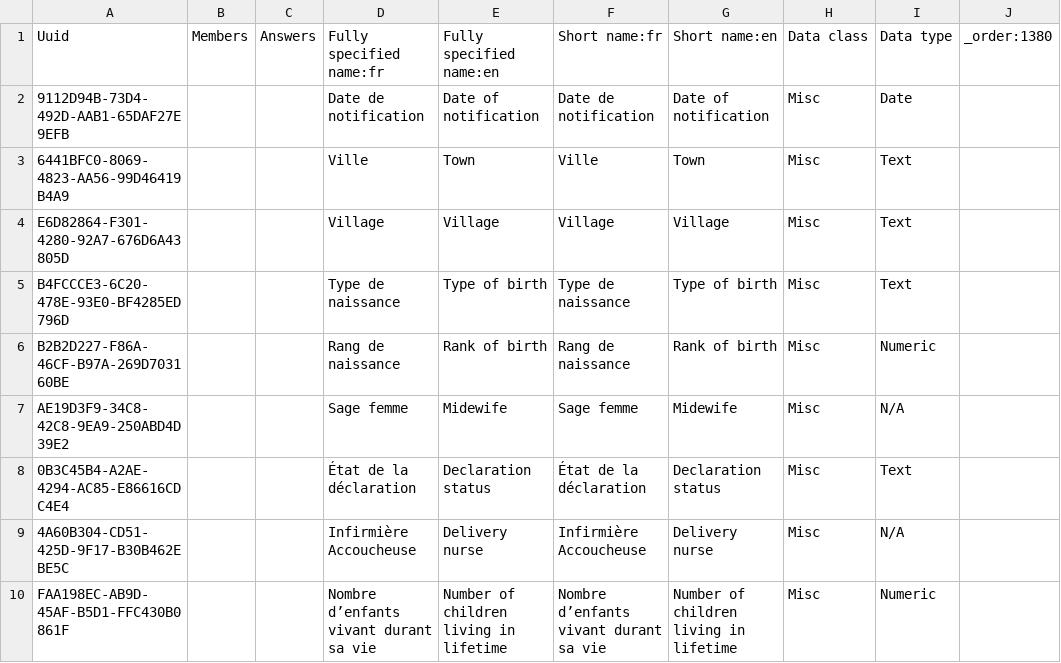
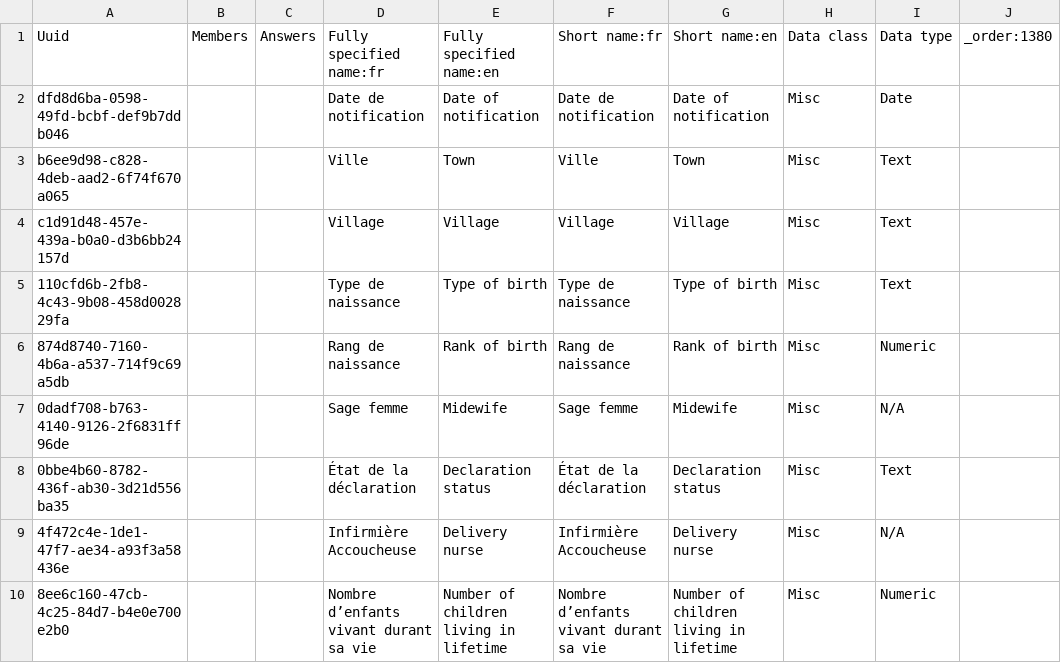
Before and after one commit to jembi/cameroon-bahmni-config, a CSV file: metadata/configuration/concepts/1380_birth_declaration_form.csv, drawn as a sheet; only a part is shown; the diff covers the shown part only.

```diff
--- a/metadata/configuration/concepts/1380_birth_declaration_form.csv
+++ b/metadata/configuration/concepts/1380_birth_declaration_form.csv
@@ -1,10 +1,10 @@
 Uuid,Members,Answers,Fully specified name:fr,Fully specified name:en,Short name:fr,Short name:en,Data class,Data type,_order:1380
-9112D94B-73D4-492D-AAB1-65DAF27E9EFB,,,Date de notification,Date of notification,Date de notification,Date of notification,Misc,Date,
-6441BFC0-8069-4823-AA56-99D46419B4A9,,,Ville,Town,Ville,Town,Misc,Text,
-E6D82864-F301-4280-92A7-676D6A43805D,,,Village,Village,Village,Village,Misc,Text,
-B4FCCCE3-6C20-478E-93E0-BF4285ED796D,,,Type de naissance,Type of birth,Type de naissance,Type of birth,Misc,Text,
-B2B2D227-F86A-46CF-B97A-269D703160BE,,,Rang de naissance,Rank of birth,Rang de naissance,Rank of birth,Misc,Numeric,
-AE19D3F9-34C8-42C8-9EA9-250ABD4D39E2,,,Sage femme,Midewife,Sage femme,Midewife,Misc,N/A,
-0B3C45B4-A2AE-4294-AC85-E86616CDC4E4,,,État de la déclaration,Declaration status,État de la déclaration,Declaration status,Misc,Text,
-4A60B304-CD51-425D-9F17-B30B462EBE5C,,,Infirmière Accoucheuse,Delivery nurse,Infirmière Accoucheuse,Delivery nurse,Misc,N/A,
-FAA198EC-AB9D-45AF-B5D1-FFC430B0861F,,,Nombre d’enfants vivant durant sa vie,Number of children living in lifetime,Nombre d’enfants vivant durant sa vie,Number of children living in lifetime,Misc,Numeric,
+dfd8d6ba-0598-49fd-bcbf-def9b7ddb046,,,Date de notification,Date of notification,Date de notification,Date of notification,Misc,Date,
+b6ee9d98-c828-4deb-aad2-6f74f670a065,,,Ville,Town,Ville,Town,Misc,Text,
+c1d91d48-457e-439a-b0a0-d3b6bb24157d,,,Village,Village,Village,Village,Misc,Text,
+110cfd6b-2fb8-4c43-9b08-458d002829fa,,,Type de naissance,Type of birth,Type de naissance,Type of birth,Misc,Text,
+874d8740-7160-4b6a-a537-714f9c69a5db,,,Rang de naissance,Rank of birth,Rang de naissance,Rank of birth,Misc,Numeric,
+0dadf708-b763-4140-9126-2f6831ff96de,,,Sage femme,Midewife,Sage femme,Midewife,Misc,N/A,
+0bbe4b60-8782-436f-ab30-3d21d556ba35,,,État de la déclaration,Declaration status,État de la déclaration,Declaration status,Misc,Text,
+4f472c4e-1de1-47f7-ae34-a93f3a58436e,,,Infirmière Accoucheuse,Delivery nurse,Infirmière Accoucheuse,Delivery nurse,Misc,N/A,
+8ee6c160-47cb-4c25-84d7-b4e0e700e2b0,,,Nombre d’enfants vivant durant sa vie,Number of children living in lifetime,Nombre d’enfants vivant durant sa vie,Number of children living in lifetime,Misc,Numeric,
```
Also changed, not shown: 14 edited cells elsewhere in this file, metadata/configuration/concepts/1290_system_and_physical_exam_form.csv.
